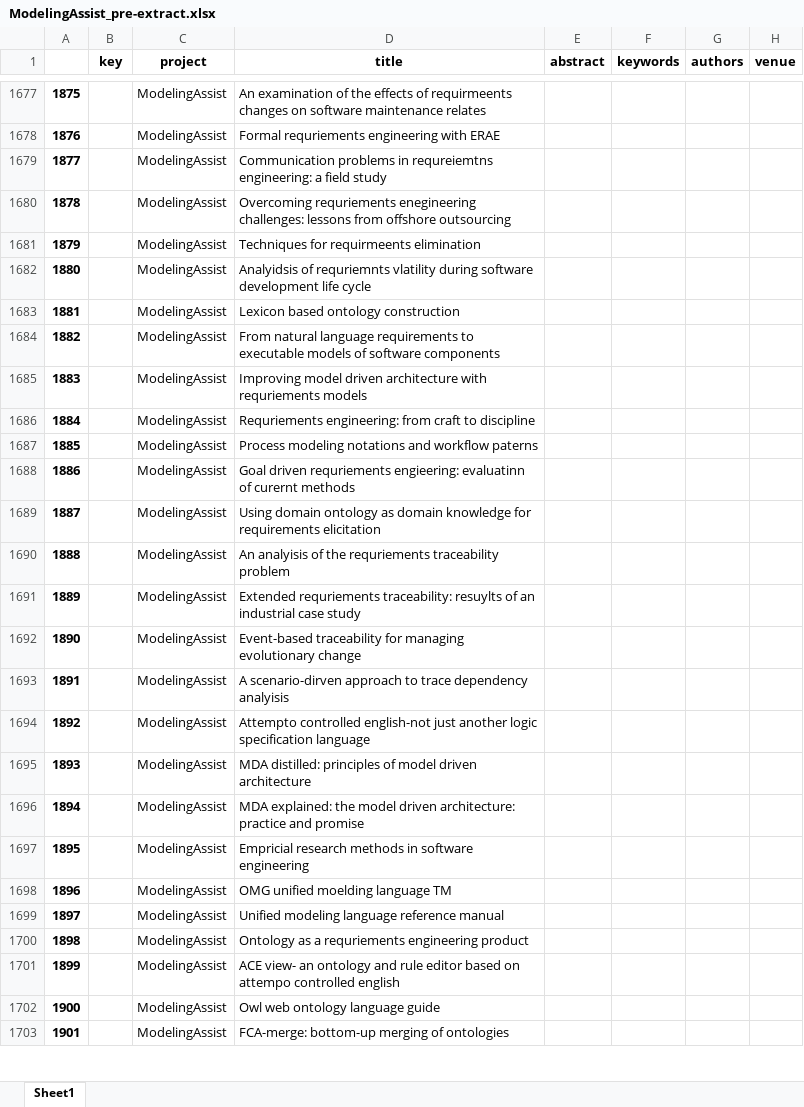
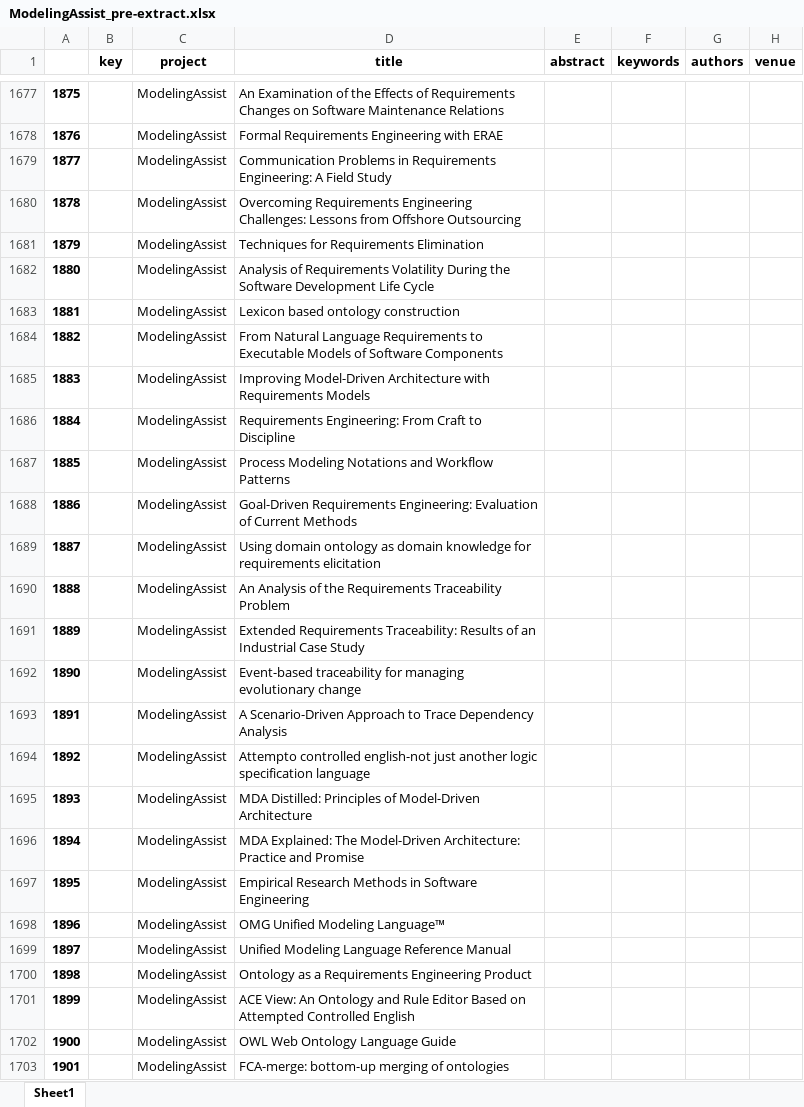
Before and after one commit to geodes-sms/IFT3150-ProjetCurationMetadonnees, an Excel workbook: Datasets/ModelingAssist/ModelingAssist_pre-extract.xlsx, sheet Sheet1, drawn as a sheet; only a part is shown, gaps mark what is left out; values as stored, in another font and other column widths than the file's, no borders; the diff covers the shown part only; the diff names each change by its address in the sheet, - before the commit and + after, or states it on an @@ line.

```diff
--- a/Datasets/ModelingAssist/ModelingAssist_pre-extract.xlsx (sheet Sheet1)
+++ b/Datasets/ModelingAssist/ModelingAssist_pre-extract.xlsx (sheet Sheet1)
-D1677 (title): An examination of the effects of requirmeents changes on software maintenance relates
+D1677 (title): An Examination of the Effects of Requirements Changes on Software Maintenance Relations
-D1678 (title): Formal requriements engineering with ERAE
+D1678 (title): Formal Requirements Engineering with ERAE
-D1679 (title): Communication problems in requreiemtns engineering: a field study
+D1679 (title): Communication Problems in Requirements Engineering: A Field Study
-D1680 (title): Overcoming requriements enegineering challenges: lessons from offshore outsourcing
+D1680 (title): Overcoming Requirements Engineering Challenges: Lessons from Offshore Outsourcing
-D1681 (title): Techniques for requirmeents elimination
+D1681 (title): Techniques for Requirements Elimination
-D1682 (title): Analyidsis of requriemnts vlatility during software development life cycle
+D1682 (title): Analysis of Requirements Volatility During the Software Development Life Cycle
-D1684 (title): From natural language requirements to executable models of software components
+D1684 (title): From Natural Language Requirements to Executable Models of Software Components
-D1685 (title): Improving model driven architecture with requriements models
+D1685 (title): Improving Model-Driven Architecture with Requirements Models
-D1686 (title): Requriements engineering: from craft to discipline
+D1686 (title): Requirements Engineering: From Craft to Discipline
-D1687 (title): Process modeling notations and workflow paterns
+D1687 (title): Process Modeling Notations and Workflow Patterns
-D1688 (title): Goal driven requriements engieering: evaluatinn of curernt methods
+D1688 (title): Goal-Driven Requirements Engineering: Evaluation of Current Methods
-D1690 (title): An analyisis of the requriements traceability problem
+D1690 (title): An Analysis of the Requirements Traceability Problem
-D1691 (title): Extended requriements traceability: resuylts of an industrial case study
+D1691 (title): Extended Requirements Traceability: Results of an Industrial Case Study
-D1693 (title): A scenario-dirven approach to trace dependency analyisis
+D1693 (title): A Scenario-Driven Approach to Trace Dependency Analysis
-D1695 (title): MDA distilled: principles of model driven architecture
+D1695 (title): MDA Distilled: Principles of Model-Driven Architecture
-D1696 (title): MDA explained: the model driven architecture: practice and promise
+D1696 (title): MDA Explained: The Model-Driven Architecture: Practice and Promise
-D1697 (title): Empricial research methods in software engineering
+D1697 (title): Empirical Research Methods in Software Engineering
-D1698 (title): OMG unified moelding language TM
+D1698 (title): OMG Unified Modeling Language™
-D1699 (title): Unified modeling language reference manual
+D1699 (title): Unified Modeling Language Reference Manual
-D1700 (title): …as a requriements engineering product
+D1700 (title): …as a Requirements Engineering Product
-D1701 (title): ACE view- an ontology and rule editor based on attempo controlled english
+D1701 (title): ACE View: An Ontology and Rule Editor Based on Attempted Controlled English
-D1702 (title): Owl web ontology language guide
+D1702 (title): OWL Web Ontology Language Guide
```
Also changed, not shown: 572 edited cells elsewhere in this sheet, Datasets/ArchiML/ArchiML_pre-extract.xlsx, Datasets/CodeCompr/CodeCompr_pre-extract.xlsx, 11 other files.
